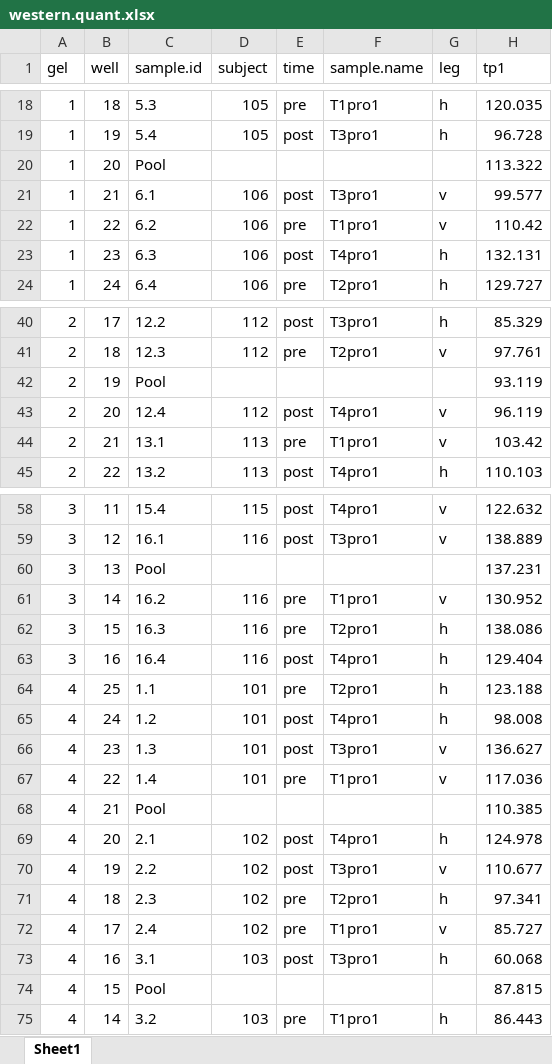
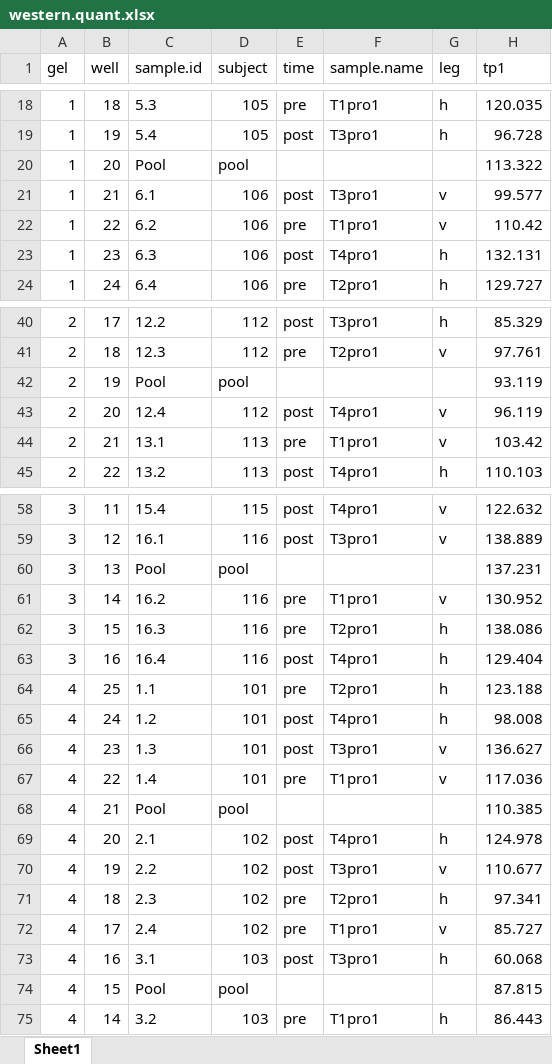
Before and after one commit to Kristianlian/ribose-paper, an Excel workbook: data/protein/western.quant.xlsx, sheet Sheet1, drawn as a sheet; only a part is shown, gaps mark what is left out; values as stored, in another font and other column widths than the file's, no borders; the diff covers the shown part only; the diff names each change by its address in the sheet, - before the commit and + after, or states it on an @@ line.

```diff
--- a/data/protein/western.quant.xlsx (sheet Sheet1)
+++ b/data/protein/western.quant.xlsx (sheet Sheet1)
-D20 (subject): (empty)
+D20 (subject): pool
-D42 (subject): (empty)
+D42 (subject): pool
-D60 (subject): (empty)
+D60 (subject): pool
-D68 (subject): (empty)
+D68 (subject): pool
-D74 (subject): (empty)
+D74 (subject): pool
```
Also changed, not shown: 16 edited cells elsewhere in this sheet, 6 other files.
